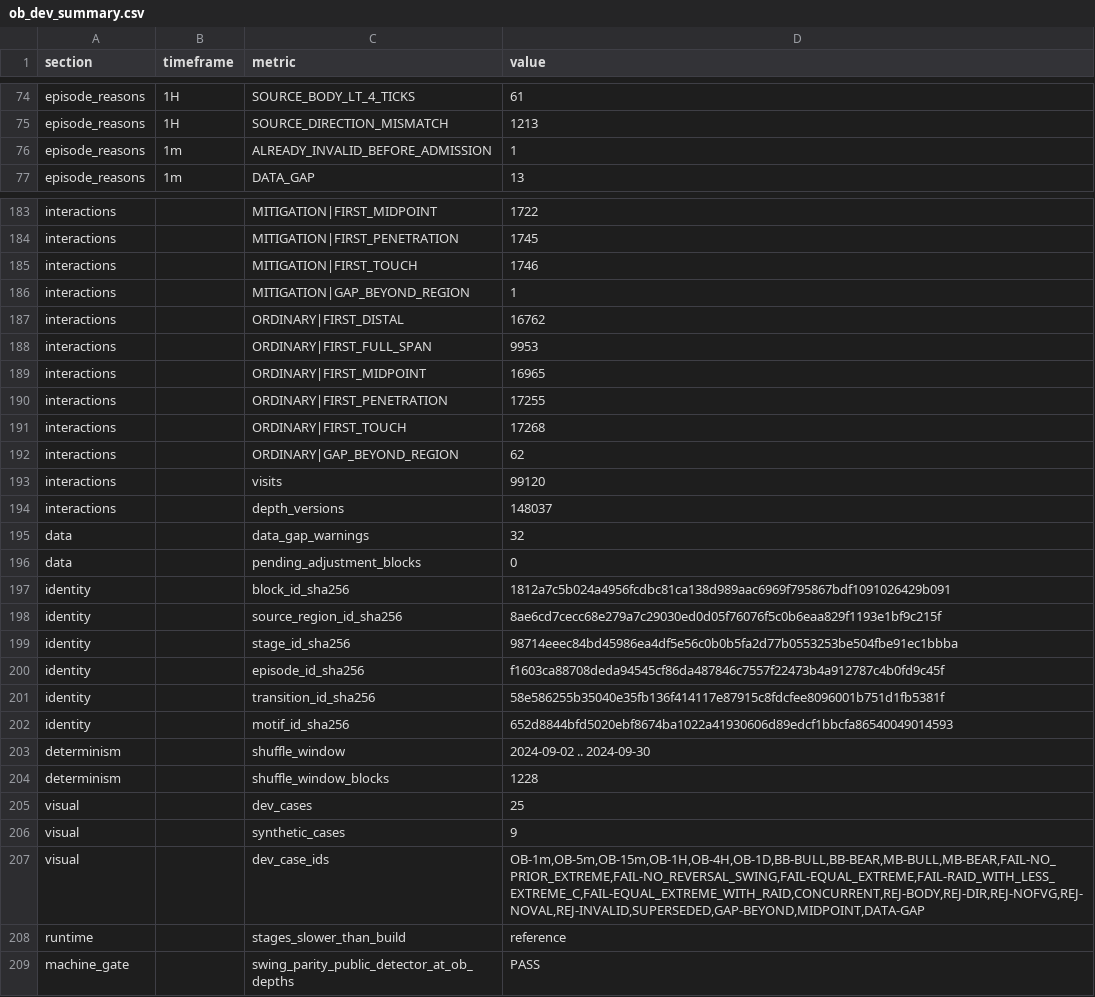
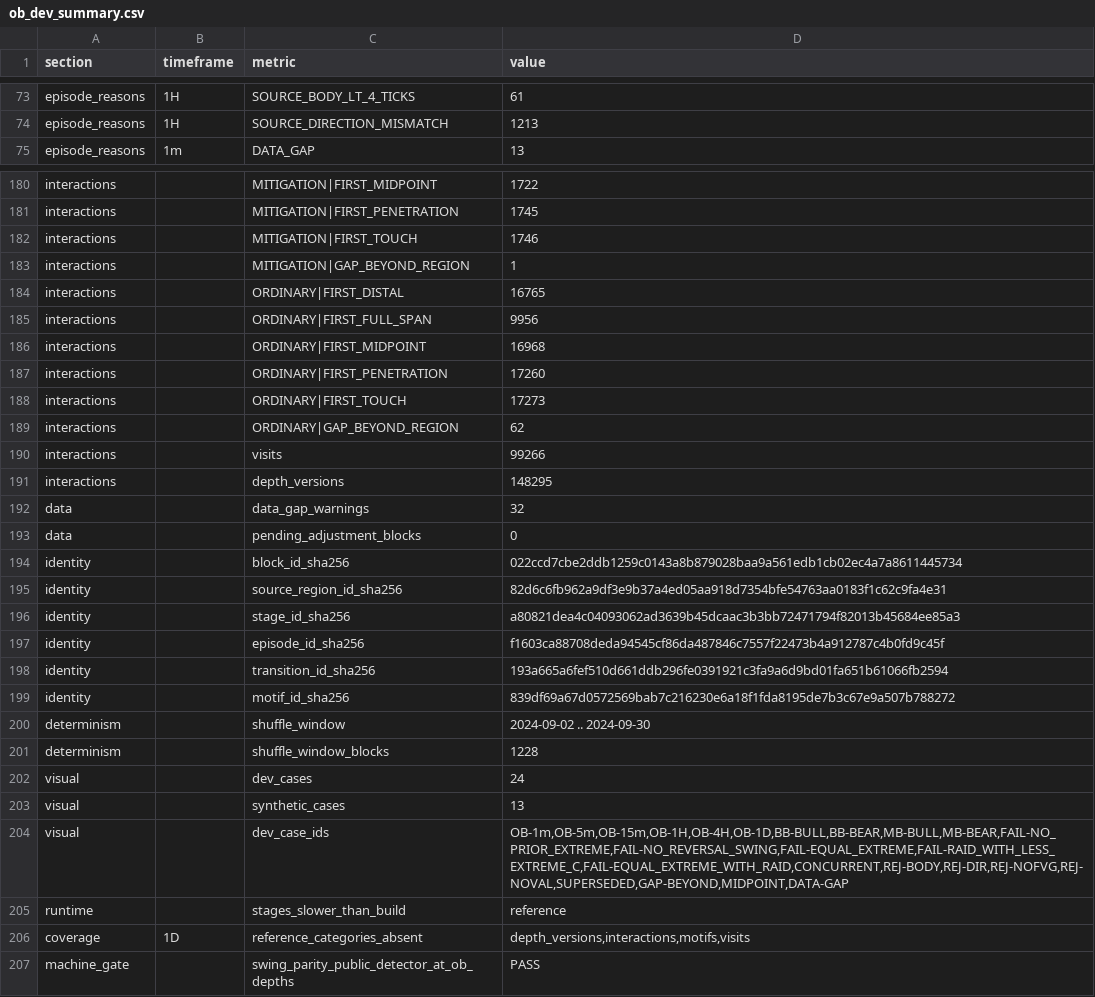
Before and after one commit to danielbahar-dot/Quantitative-Trading-Research-Lab, a CSV file: reports/validation/ob_dev_summary.csv, drawn as a sheet; only a part is shown, gaps mark what is left out; the diff covers the shown part only.

```diff
--- a/reports/validation/ob_dev_summary.csv
+++ b/reports/validation/ob_dev_summary.csv
@@ -75,3 +74,2 @@ episode_reasons,1H,SOURCE_BODY_LT_4_TICKS,61
 episode_reasons,1H,SOURCE_DIRECTION_MISMATCH,1213
-episode_reasons,1m,ALREADY_INVALID_BEFORE_ADMISSION,1
 episode_reasons,1m,DATA_GAP,13
@@ -186,24 +183,25 @@ interactions,,MITIGATION|FIRST_TOUCH,1746
 interactions,,MITIGATION|GAP_BEYOND_REGION,1
-interactions,,ORDINARY|FIRST_DISTAL,16762
-interactions,,ORDINARY|FIRST_FULL_SPAN,9953
-interactions,,ORDINARY|FIRST_MIDPOINT,16965
-interactions,,ORDINARY|FIRST_PENETRATION,17255
-interactions,,ORDINARY|FIRST_TOUCH,17268
+interactions,,ORDINARY|FIRST_DISTAL,16765
+interactions,,ORDINARY|FIRST_FULL_SPAN,9956
+interactions,,ORDINARY|FIRST_MIDPOINT,16968
+interactions,,ORDINARY|FIRST_PENETRATION,17260
+interactions,,ORDINARY|FIRST_TOUCH,17273
 interactions,,ORDINARY|GAP_BEYOND_REGION,62
-interactions,,visits,99120
-interactions,,depth_versions,148037
+interactions,,visits,99266
+interactions,,depth_versions,148295
 data,,data_gap_warnings,32
 data,,pending_adjustment_blocks,0
-identity,,block_id_sha256,1812a7c5b024a4956fcdbc81ca138d989aac6969f795867bdf1091026429b091
-identity,,source_region_id_sha256,8ae6cd7cecc68e279a7c29030ed0d05f76076f5c0b6eaa829f1193e1bf9c215f
-identity,,stage_id_sha256,98714eeec84bd45986ea4df5e56c0b0b5fa2d77b0553253be504fbe91ec1bbba
+identity,,block_id_sha256,022ccd7cbe2ddb1259c0143a8b879028baa9a561edb1cb02ec4a7a8611445734
+identity,,source_region_id_sha256,82d6c6fb962a9df3e9b37a4ed05aa918d7354bfe54763aa0183f1c62c9fa4e31
+identity,,stage_id_sha256,a80821dea4c04093062ad3639b45dcaac3b3bb72471794f82013b45684ee85a3
 identity,,episode_id_sha256,f1603ca88708deda94545cf86da487846c7557f22473b4a912787c4b0fd9c45f
-identity,,transition_id_sha256,58e586255b35040e35fb136f414117e87915c8fdcfee8096001b751d1fb5381f
-identity,,motif_id_sha256,652d8844bfd5020ebf8674ba1022a41930606d89edcf1bbcfa86540049014593
+identity,,transition_id_sha256,193a665a6fef510d661ddb296fe0391921c3fa9a6d9bd01fa651b61066fb2594
+identity,,motif_id_sha256,839df69a67d0572569bab7c216230e6a18f1fda8195de7b3c67e9a507b788272
 determinism,,shuffle_window,2024-09-02 .. 2024-09-30
 determinism,,shuffle_window_blocks,1228
-visual,,dev_cases,25
-visual,,synthetic_cases,9
-visual,,dev_case_ids,"OB-1m,OB-5m,OB-15m,OB-1H,OB-4H,OB-1D,BB-BULL,BB-BEAR,MB-BULL,MB-BEAR,FAIL-NO_PRIOR_EXTREME,FAIL-NO_REVERSAL_SWING,FAIL-EQUAL_EXTREME,FAIL-RAID_WITH_LESS_EXTREME_C,FAIL-EQUAL_EXTREME_WITH_RAID,CONCURRENT,REJ-BODY,REJ-DIR,REJ-NOFVG,REJ-NOVAL,REJ-INVALID,SUPERSEDED,GAP-BEYOND,MIDPOINT,DATA-GAP"
+visual,,dev_cases,24
+visual,,synthetic_cases,13
+visual,,dev_case_ids,"OB-1m,OB-5m,OB-15m,OB-1H,OB-4H,OB-1D,BB-BULL,BB-BEAR,MB-BULL,MB-BEAR,FAIL-NO_PRIOR_EXTREME,FAIL-NO_REVERSAL_SWING,FAIL-EQUAL_EXTREME,FAIL-RAID_WITH_LESS_EXTREME_C,FAIL-EQUAL_EXTREME_WITH_RAID,CONCURRENT,REJ-BODY,REJ-DIR,REJ-NOFVG,REJ-NOVAL,SUPERSEDED,GAP-BEYOND,MIDPOINT,DATA-GAP"
 runtime,,stages_slower_than_build,reference
+coverage,1D,reference_categories_absent,"depth_versions,interactions,motifs,visits"
 machine_gate,,swing_parity_public_detector_at_ob_depths,PASS
```
Also changed, not shown: 2 removed rows and 32 edited cells elsewhere in this file, reports/validation/ob_dev_invariants.csv, reports/validation/ob_dev_prefix_replay.csv, 10 other files.
